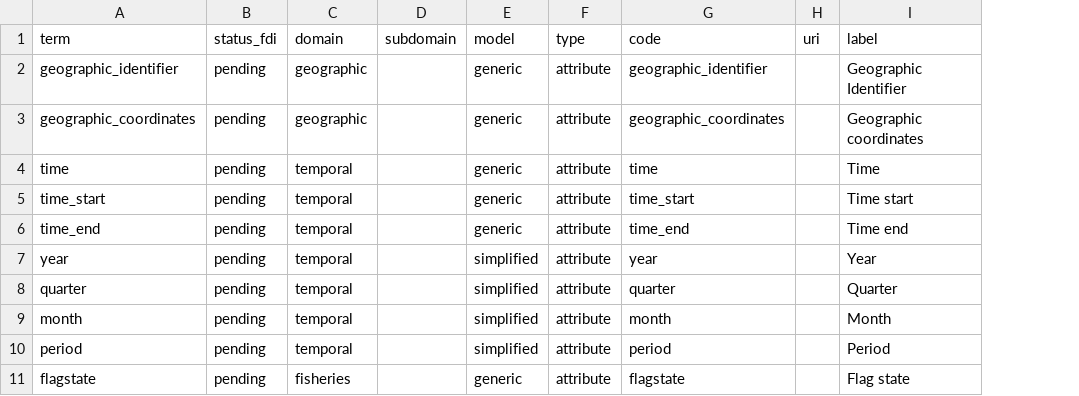
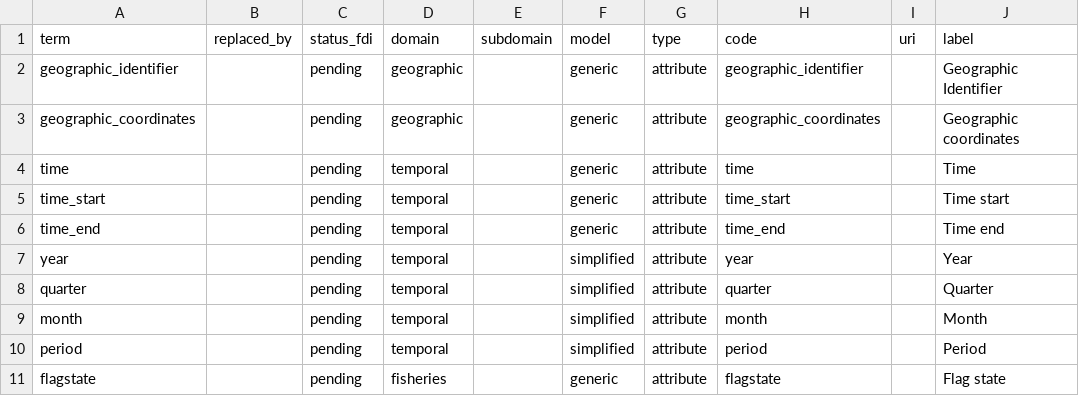
Before and after one commit to fdiwg/fdi-terms, a CSV file: fditerms.csv, drawn as a sheet; only a part is shown; the diff covers the shown part only; the diff names each change by its address in the sheet, - before the commit and + after, or states it on an @@ line.

```diff
--- a/fditerms.csv
+++ b/fditerms.csv
+column B (replaced_by), empty
```
Also changed, not shown: 1 added row and 2 edited cells elsewhere in this file.
